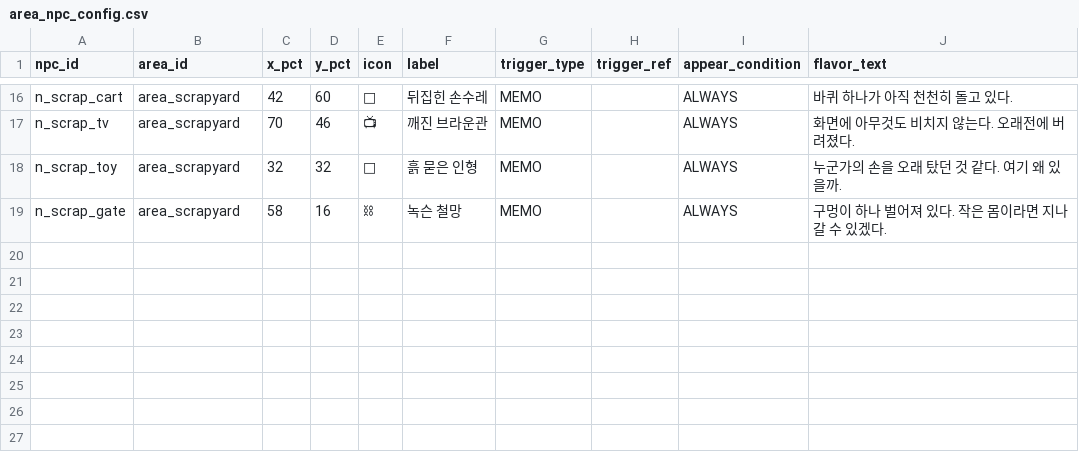
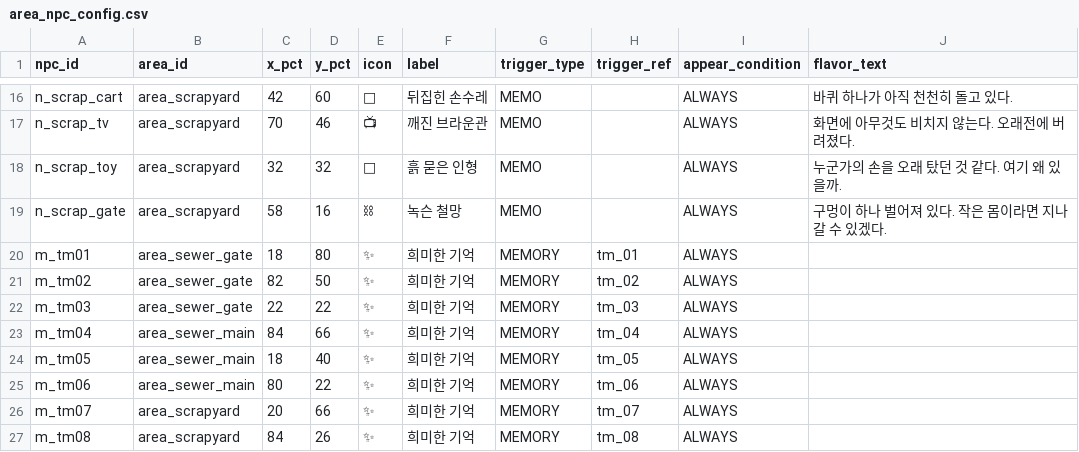
Before and after one commit to parkinglotstudio/xoox, a CSV file: data/area_npc_config.csv, drawn as a sheet; only a part is shown, gaps mark what is left out; the diff names each change by its address in the sheet, - before the commit and + after, or states it on an @@ line.

```diff
--- a/data/area_npc_config.csv
+++ b/data/area_npc_config.csv
+row 20: m_tm01 | area_sewer_gate | 18 | 80 | ✨ | 희미한 기억 | MEMORY | tm_01 | ALWAYS
+row 21: m_tm02 | area_sewer_gate | 82 | 50 | ✨ | 희미한 기억 | MEMORY | tm_02 | ALWAYS
+row 22: m_tm03 | area_sewer_gate | 22 | 22 | ✨ | 희미한 기억 | MEMORY | tm_03 | ALWAYS
+row 23: m_tm04 | area_sewer_main | 84 | 66 | ✨ | 희미한 기억 | MEMORY | tm_04 | ALWAYS
+row 24: m_tm05 | area_sewer_main | 18 | 40 | ✨ | 희미한 기억 | MEMORY | tm_05 | ALWAYS
+row 25: m_tm06 | area_sewer_main | 80 | 22 | ✨ | 희미한 기억 | MEMORY | tm_06 | ALWAYS
+row 26: m_tm07 | area_scrapyard | 20 | 66 | ✨ | 희미한 기억 | MEMORY | tm_07 | ALWAYS
+row 27: m_tm08 | area_scrapyard | 84 | 26 | ✨ | 희미한 기억 | MEMORY | tm_08 | ALWAYS
```
Also changed, not shown: data/day_event_config.csv, 10 other files.
